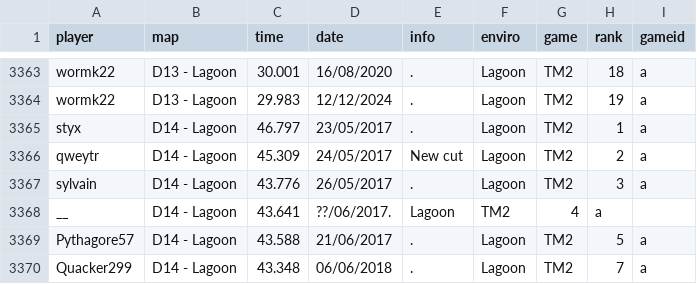
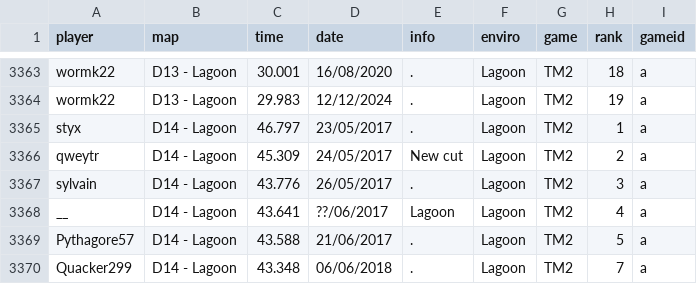
Before and after one commit to monheimx9/TWRC, a CSV file: data/WRDb.csv, drawn as a sheet; only a part is shown, gaps mark what is left out.

Commit message:
Update WRDb.csv

```diff
--- a/data/WRDb.csv
+++ b/data/WRDb.csv
@@ -3367,3 +3367,3 @@ qweytr;D14 - Lagoon;45.309;24/05/2017;New cut;Lagoon;TM2;2;a
 sylvain;D14 - Lagoon;43.776;26/05/2017;.;Lagoon;TM2;3;a
-__;D14 - Lagoon;43.641;??/06/2017.;Lagoon;TM2;4;a
+__;D14 - Lagoon;43.641;??/06/2017;Lagoon;Lagoon;TM2;4;a
 Pythagore57;D14 - Lagoon;43.588;21/06/2017;.;Lagoon;TM2;5;a
```
